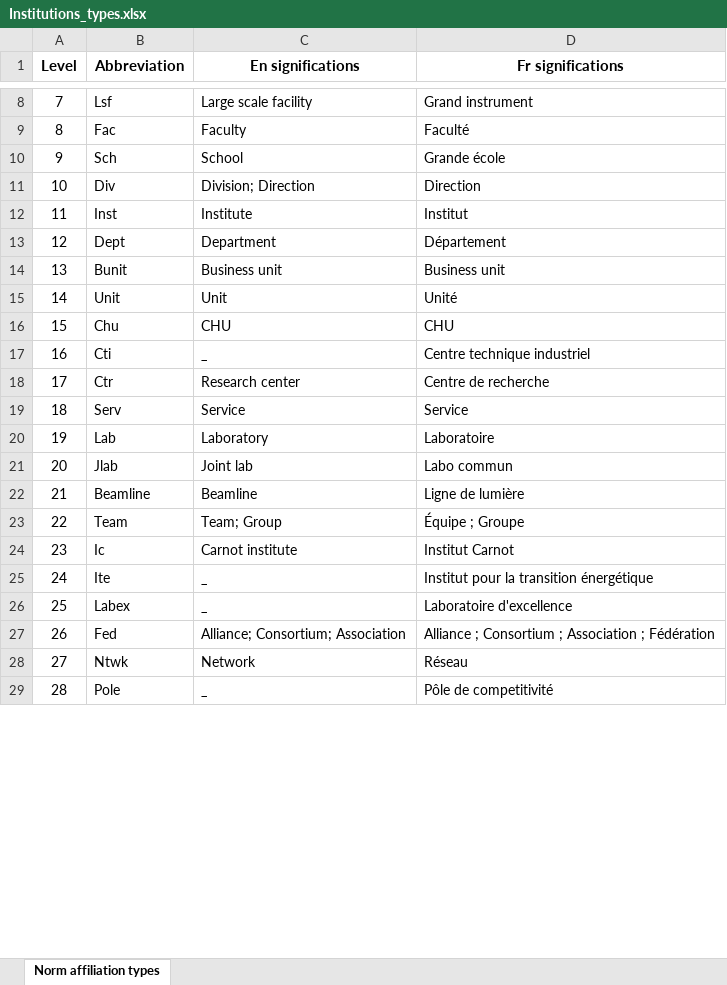
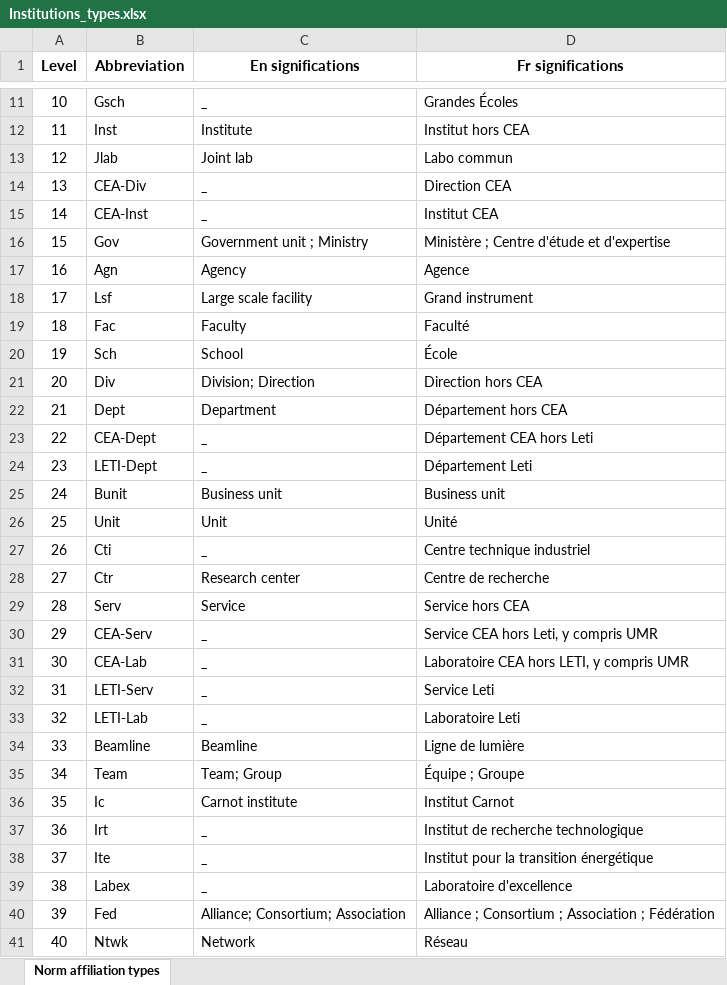
Before and after one commit to TickyWill/BiblioParsing, an Excel workbook: BiblioParsing/BiblioParsing_RefFiles/Institutions_types.xlsx, sheet Norm affiliation types, drawn as a sheet; only a part is shown, gaps mark what is left out; the shorter side is filled out with more unchanged rows; values as stored, in another font and other column widths than the file's, no borders; removed rows and columns are numbered as before the commit, all else as after; the diff covers the shown part only; the diff names each change by its address in the sheet, - before the commit and + after, or states it on an @@ line.

```diff
--- a/BiblioParsing/BiblioParsing_RefFiles/Institutions_types.xlsx (sheet Norm affiliation types)
+++ b/BiblioParsing/BiblioParsing_RefFiles/Institutions_types.xlsx (sheet Norm affiliation types)
@@ column A (Level) renumbered between rows 2 and 45 @@
+row 11: 10 | Gsch | _ | Grandes Écoles
+row 12: 11 | Inst | Institute | Institut hors CEA
@@ row 21 moved to row 13: 12 @@
+row 14: 13 | CEA-Div | _ | Direction CEA
+row 15: 14 | CEA-Inst | _ | Institut CEA
@@ row 2 moved to row 16: 15 @@
@@ row 4 moved to row 17: 16 @@
-D20 (Fr significations): Grande école
+D20 (Fr significations): École
-D21 (Fr significations): Direction
+D21 (Fr significations): Direction hors CEA
-row 12: 11 | Inst | Institute | Institut
-D22 (Fr significations): Département
+D22 (Fr significations): Département hors CEA
+row 23: 22 | CEA-Dept | _ | Département CEA hors Leti
+row 24: 23 | LETI-Dept | _ | Département Leti
@@ row 16 moved to row 3: 2 @@
-D29 (Fr significations): Service
+D29 (Fr significations): Service hors CEA
-row 20: 19 | Lab | Laboratory | Laboratoire
+row 30: 29 | CEA-Serv | _ | Service CEA hors Leti, y compris UMR
+row 31: 30 | CEA-Lab | _ | Laboratoire CEA hors LETI, y compris UMR
+row 32: 31 | LETI-Serv | _ | Service Leti
+row 33: 32 | LETI-Lab | _ | Laboratoire Leti
+row 37: 36 | Irt | _ | Institut de recherche technologique
```
Also changed, not shown: 7 added rows and 3 edited cells elsewhere in this sheet, BiblioParsing/BiblioParsing_RefFiles/Countries.xlsx, BiblioParsing/BiblioParsing_RefFiles/Country_affiliations.xlsx, 27 other files.
